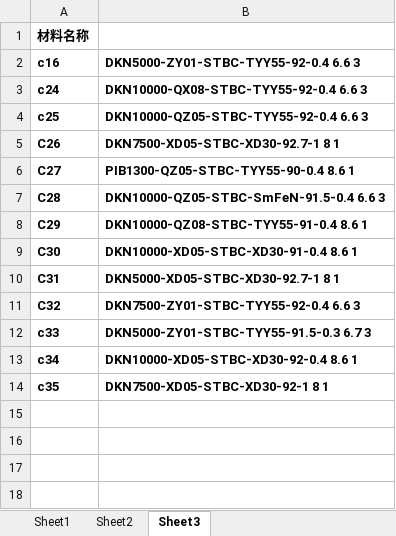
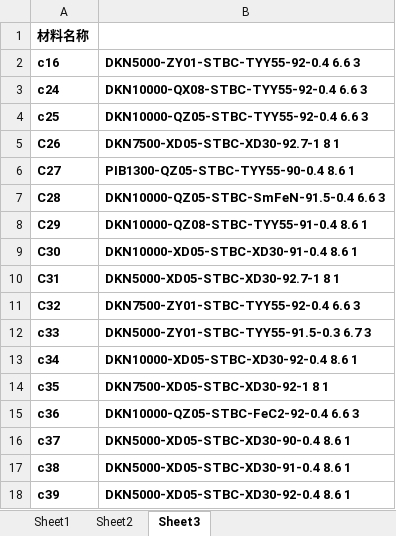
Before and after one commit to yxin091200/Rheometer-Analysis, an Excel workbook: 自研流变仪材料测试数据.xlsx, sheet Sheet3, drawn as a sheet; values as stored, in another font and other column widths than the file's, no borders; the diff names each change by its address in the sheet, - before the commit and + after, or states it on an @@ line.

```diff
--- a/自研流变仪材料测试数据.xlsx (sheet Sheet3)
+++ b/自研流变仪材料测试数据.xlsx (sheet Sheet3)
+row 15: c36 | DKN10000-QZ05-STBC-FeC2-92-0.4 6.6 3
+row 16: c37 | DKN5000-XD05-STBC-XD30-90-0.4 8.6 1
+row 17: c38 | DKN5000-XD05-STBC-XD30-91-0.4 8.6 1
+row 18: c39 | DKN5000-XD05-STBC-XD30-92-0.4 8.6 1
```
Also changed, not shown: sheet Sheet1.
